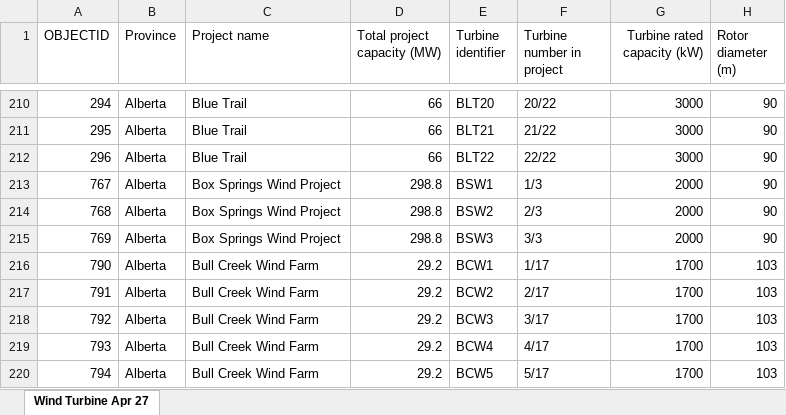
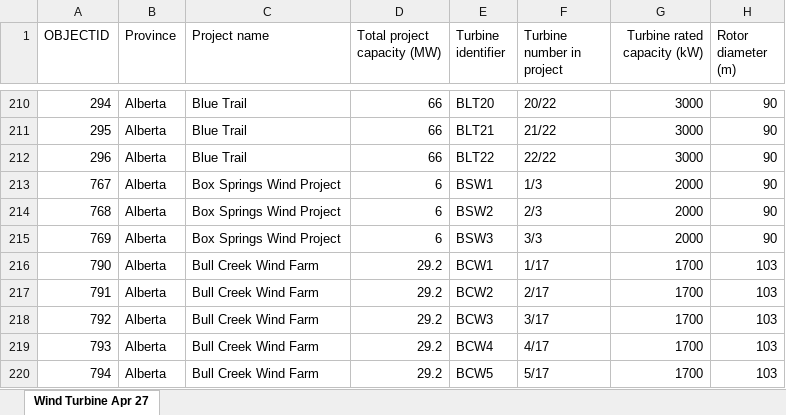
Before and after one commit to tpawlen/WndSolSim, an Excel workbook: Wind_Turbine_Database_FGP.xlsx, sheet Wind Turbine Apr 27, drawn as a sheet; only a part is shown, gaps mark what is left out; values as stored, in another font and other column widths than the file's, no borders; the diff names each change by its address in the sheet, - before the commit and + after, or states it on an @@ line.

```diff
--- a/Wind_Turbine_Database_FGP.xlsx (sheet Wind Turbine Apr 27)
+++ b/Wind_Turbine_Database_FGP.xlsx (sheet Wind Turbine Apr 27)
-D213:D215 (Total project capacity (MW)): 298.8
+D213:D215 (Total project capacity (MW)): 6
```
Also changed, not shown: Potential_Sim.xlsx, 8 other files.
